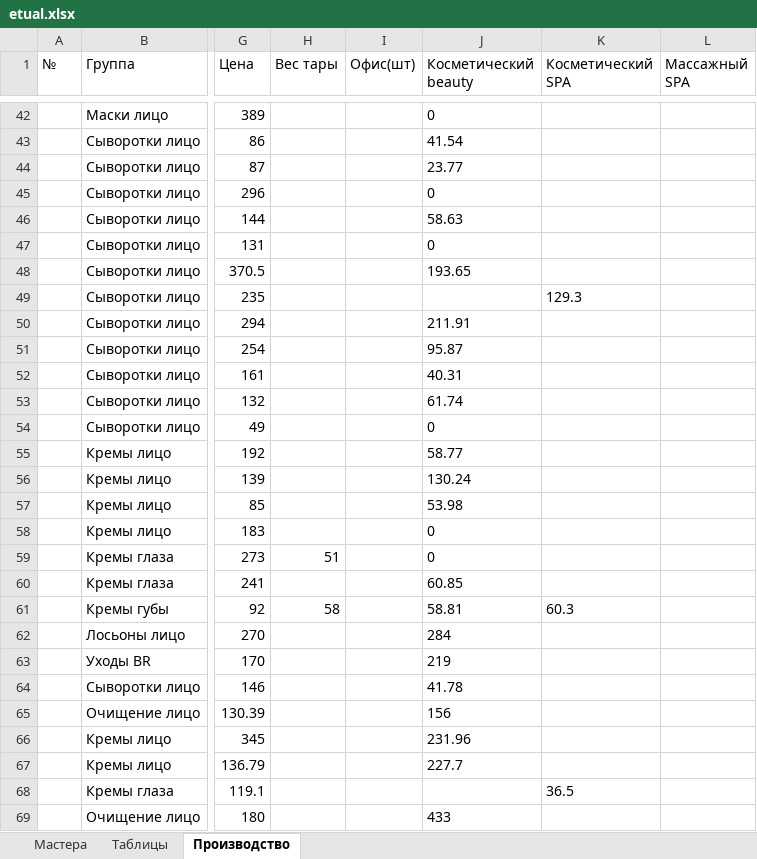
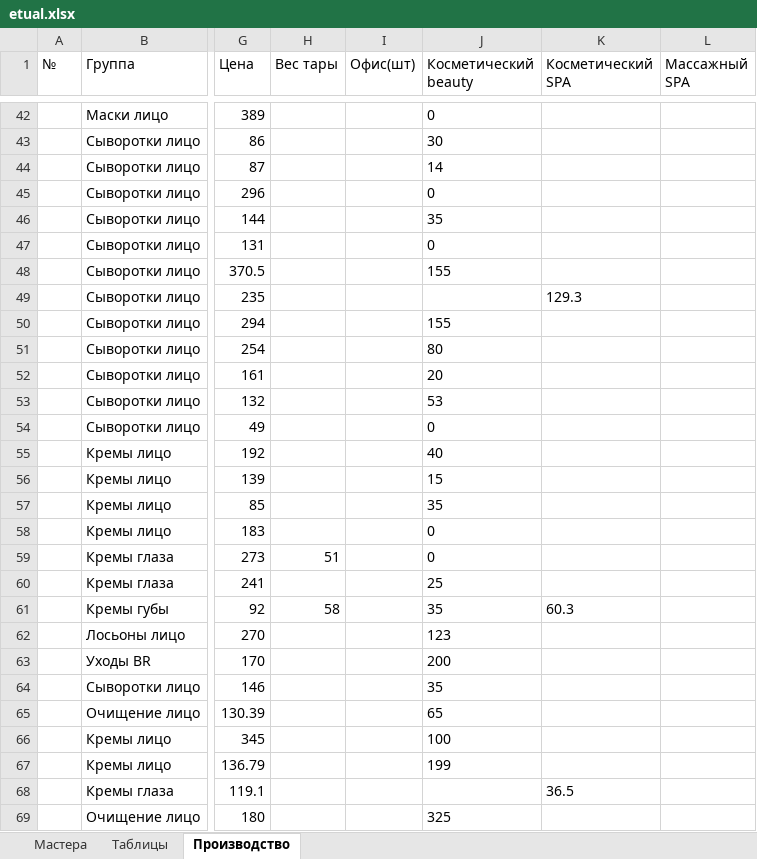
Before and after one commit to kelinsobw/django_excel, an Excel workbook: etual.xlsx, sheet Производство, drawn as a sheet; only a part is shown, gaps mark what is left out; values as stored, in another font and other column widths than the file's, no borders; the diff covers the shown part only; the diff names each change by its address in the sheet, - before the commit and + after, or states it on an @@ line.

```diff
--- a/etual.xlsx (sheet Производство)
+++ b/etual.xlsx (sheet Производство)
-J43 (Косметический beauty): 41.54
+J43 (Косметический beauty): 30
-J44 (Косметический beauty): 23.77
+J44 (Косметический beauty): 14
-J46 (Косметический beauty): 58.63
+J46 (Косметический beauty): 35
-J48 (Косметический beauty): 193.65
+J48 (Косметический beauty): 155
-J50 (Косметический beauty): 211.91
+J50 (Косметический beauty): 155
-J51 (Косметический beauty): 95.87
+J51 (Косметический beauty): 80
-J52 (Косметический beauty): 40.31
+J52 (Косметический beauty): 20
-J53 (Косметический beauty): 61.74
+J53 (Косметический beauty): 53
-J55 (Косметический beauty): 58.77
+J55 (Косметический beauty): 40
-J56 (Косметический beauty): 130.24
+J56 (Косметический beauty): 15
-J57 (Косметический beauty): 53.98
+J57 (Косметический beauty): 35
-J60 (Косметический beauty): 60.85
+J60 (Косметический beauty): 25
-J61 (Косметический beauty): 58.81
+J61 (Косметический beauty): 35
-J62 (Косметический beauty): 284
+J62 (Косметический beauty): 123
-J63 (Косметический beauty): 219
+J63 (Косметический beauty): 200
-J64 (Косметический beauty): 41.78
+J64 (Косметический beauty): 35
-J65 (Косметический beauty): 156
+J65 (Косметический beauty): 65
-J66 (Косметический beauty): 231.96
+J66 (Косметический beauty): 100
-J67 (Косметический beauty): 227.7
+J67 (Косметический beauty): 199
-J69 (Косметический beauty): 433
+J69 (Косметический beauty): 325
```
Also changed, not shown: 63 edited cells and cell formats elsewhere in this sheet, shablon.xlsx, 4 other files.
